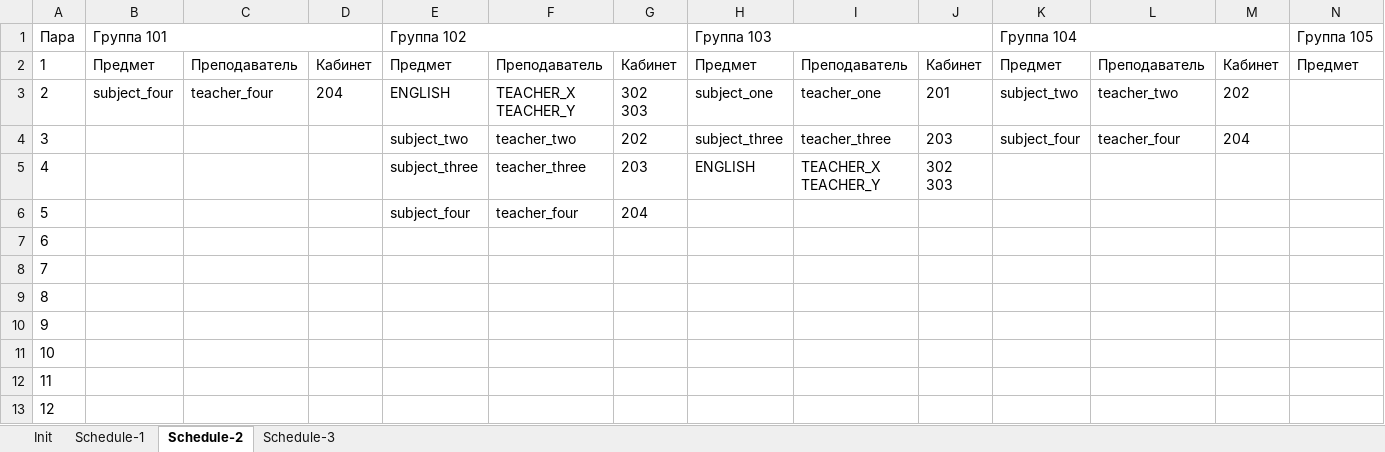
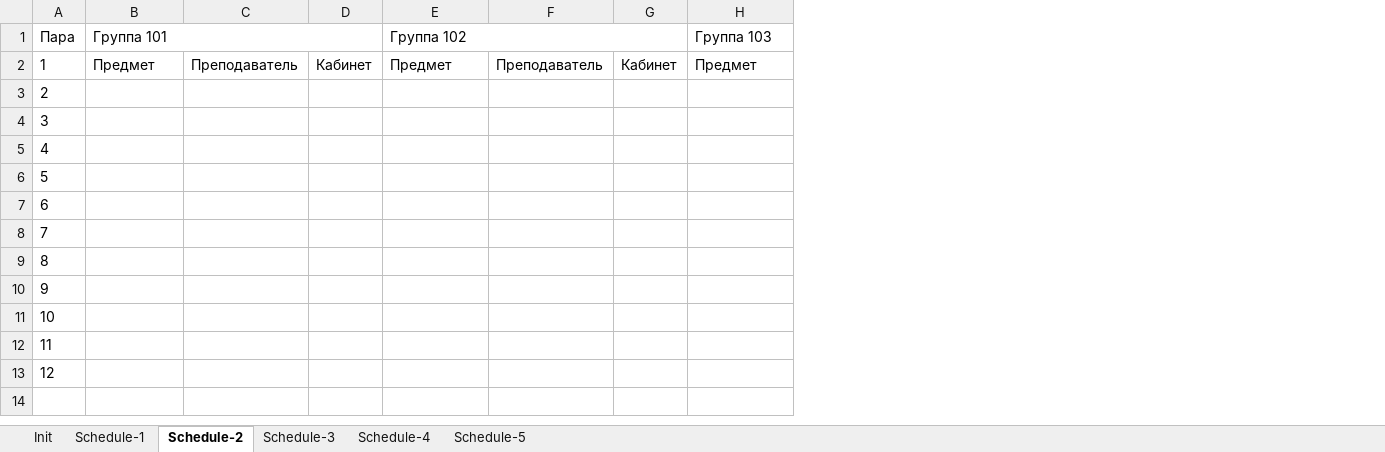
Before and after one commit to number571/schedule-generator, an Excel workbook: output/schedule.xlsx, sheet Schedule-2, drawn as a sheet; only a part is shown; values as stored, in another font and other column widths than the file's, no borders; ↵ is a line break in a cell; the diff names each change by its address in the sheet, - before the commit and + after, or states it on an @@ line.

```diff
--- a/output/schedule.xlsx (sheet Schedule-2)
+++ b/output/schedule.xlsx (sheet Schedule-2)
+sheet tab: Schedule-4
+sheet tab: Schedule-5
-column I, rows 2-5: Преподаватель | teacher_one | teacher_three | TEACHER_X ↵ TEACHER_Y
-column J, rows 2-5: Кабинет | 201 | 203 | 302 ↵ 303
-column K (Группа 104), rows 2-4: Предмет | subject_two | subject_four
-column L, rows 2-4: Преподаватель | teacher_two | teacher_four
-column M, rows 2-4: Кабинет | 202 | 204
-column N (Группа 105), row 2: Предмет
-H1:J1 merged
+H1:J1 merged
-B3 (Группа 101): subject_four
+B3 (Группа 101): (empty)
-C3: teacher_four
+C3: (empty)
-D3: 204
+D3: (empty)
-E3 (Группа 102): ENGLISH
+E3 (Группа 102): (empty)
-F3: TEACHER_X ↵ TEACHER_Y
+F3: (empty)
-G3: 302 ↵ 303
+G3: (empty)
-H3 (Группа 103): subject_one
+H3 (Группа 103): (empty)
-E4 (Группа 102): subject_two
+E4 (Группа 102): (empty)
-F4: teacher_two
+F4: (empty)
-G4: 202
+G4: (empty)
-H4 (Группа 103): subject_three
+H4 (Группа 103): (empty)
-E5 (Группа 102): subject_three
+E5 (Группа 102): (empty)
-F5: teacher_three
+F5: (empty)
-G5: 203
+G5: (empty)
-H5 (Группа 103): ENGLISH
+H5 (Группа 103): (empty)
-E6 (Группа 102): subject_four
+E6 (Группа 102): (empty)
-F6: teacher_four
+F6: (empty)
-G6: 204
+G6: (empty)
```
Also changed, not shown: sheet Schedule-1, sheet Schedule-3, 7 other files.
